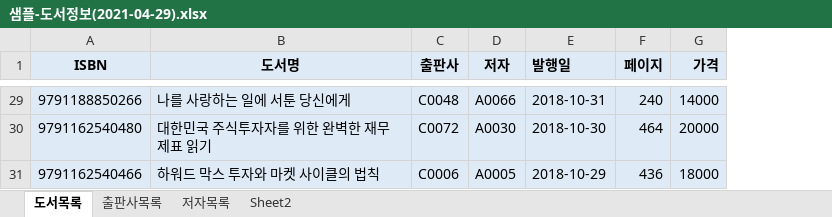
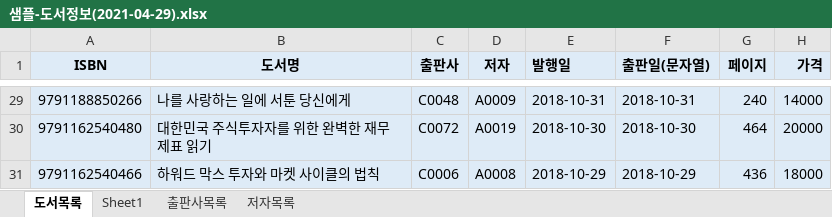
Before and after one commit to choiseonyoung/2021_04_DBMS, an Excel workbook: 도서대여 프로젝트/샘플-도서정보(2021-04-29).xlsx, sheet 도서목록, drawn as a sheet; only a part is shown, gaps mark what is left out; values as stored, in another font and other column widths than the file's, no borders; the diff covers the shown part only; the diff names each change by its address in the sheet, - before the commit and + after, or states it on an @@ line.

```diff
--- a/도서대여 프로젝트/샘플-도서정보(2021-04-29).xlsx (sheet 도서목록)
+++ b/도서대여 프로젝트/샘플-도서정보(2021-04-29).xlsx (sheet 도서목록)
-sheet tab: Sheet2
+sheet tab: Sheet1
+column F (출판일(문자열)), rows 29-31: 2018-10-31 | 2018-10-30 | 2018-10-29
-D29 (저자): A0066
+D29 (저자): A0009
-D30 (저자): A0030
+D30 (저자): A0019
-D31 (저자): A0005
+D31 (저자): A0008
```
Also changed, not shown: 27 edited cells elsewhere in this sheet, 도서대여 프로젝트/도서정보-테이블명세.xlsx, 6 other files.
